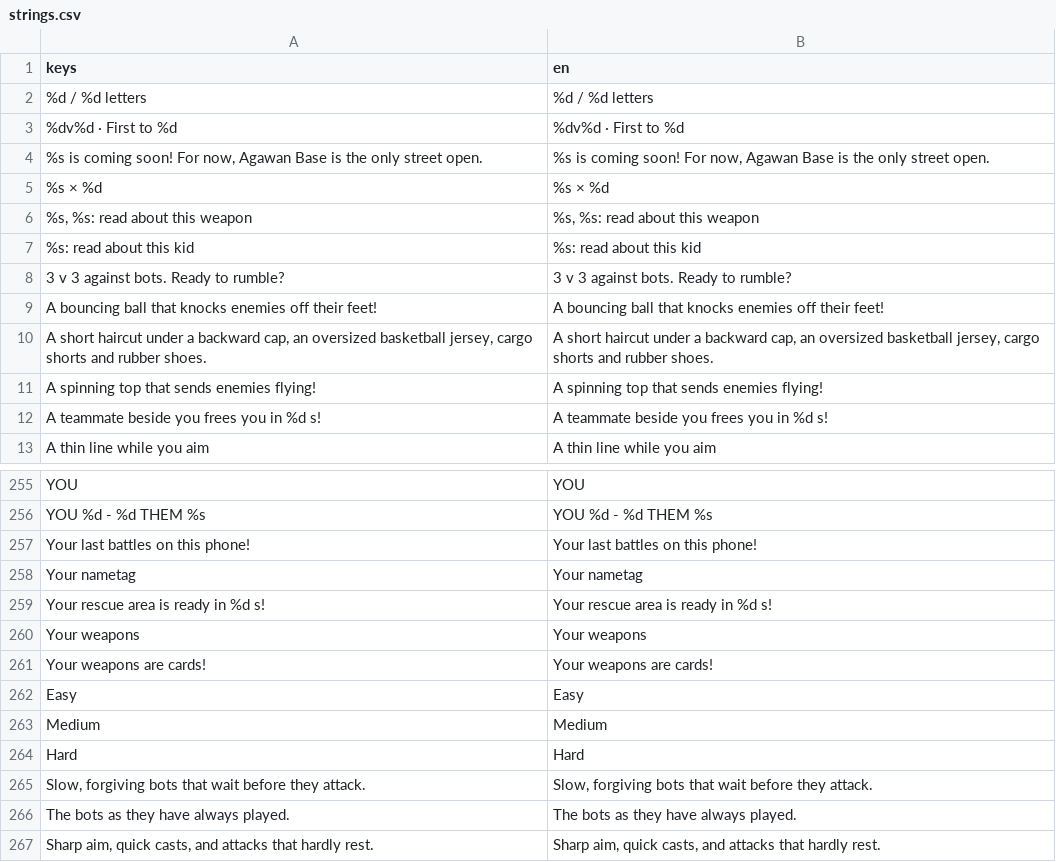
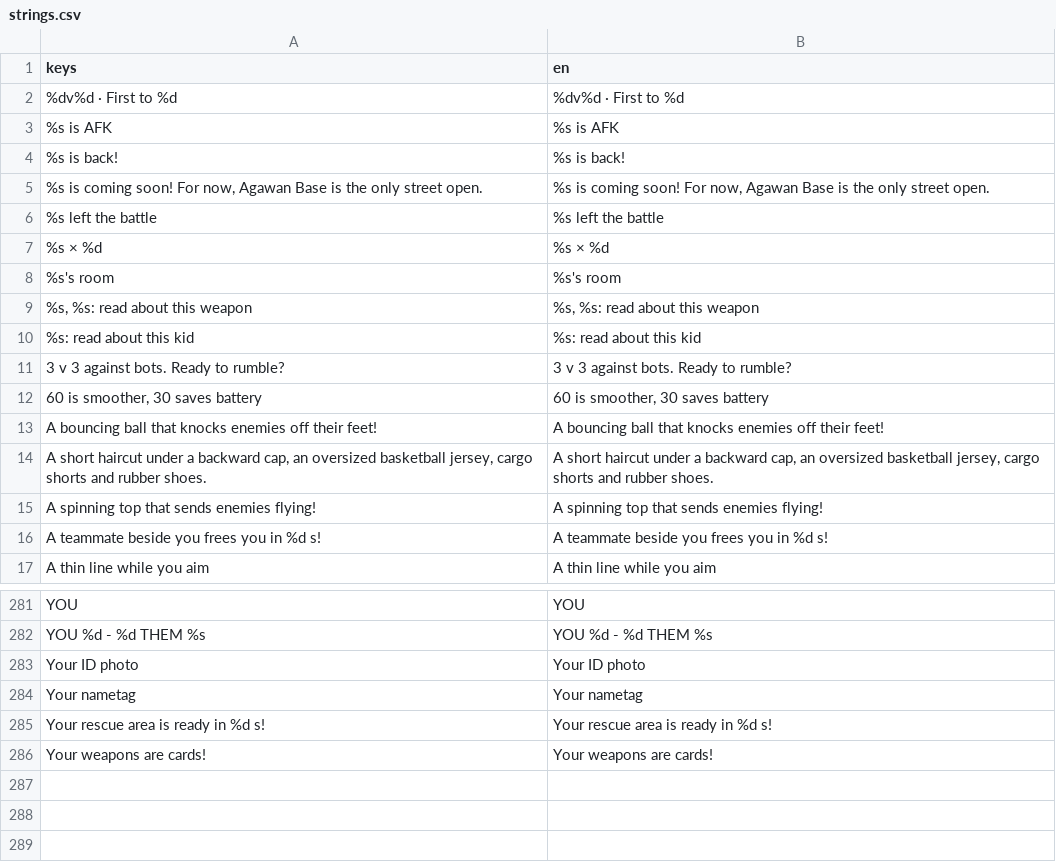
Before and after one commit to earl-gh/kalyeah, a CSV file: data/i18n/strings.csv, drawn as a sheet; only a part is shown, gaps mark what is left out; the diff covers the shown part only.

```diff
--- a/data/i18n/strings.csv
+++ b/data/i18n/strings.csv
@@ -1,6 +1,9 @@
 keys,en
-%d / %d letters,%d / %d letters
 %dv%d · First to %d,%dv%d · First to %d
+%s is AFK,%s is AFK
+%s is back!,%s is back!
 "%s is coming soon! For now, Agawan Base is the only street open.","%s is coming soon! For now, Agawan Base is the only street open."
+%s left the battle,%s left the battle
 %s × %d,%s × %d
+%s's room,%s's room
 "%s, %s: read about this weapon","%s, %s: read about this weapon"
@@ -8,2 +11,3 @@ keys,en
 3 v 3 against bots. Ready to rumble?,3 v 3 against bots. Ready to rumble?
+"60 is smoother, 30 saves battery","60 is smoother, 30 saves battery"
 A bouncing ball that knocks enemies off their feet!,A bouncing ball that knocks enemies off their feet!
@@ -258,12 +288,5 @@ YOU,YOU
 YOU %d - %d THEM   %s,YOU %d - %d THEM   %s
-Your last battles on this phone!,Your last battles on this phone!
+Your ID photo,Your ID photo
 Your nametag,Your nametag
 Your rescue area is ready in %d s!,Your rescue area is ready in %d s!
-Your weapons,Your weapons
 Your weapons are cards!,Your weapons are cards!
-Easy,Easy
-Medium,Medium
-Hard,Hard
-"Slow, forgiving bots that wait before they attack.","Slow, forgiving bots that wait before they attack."
-The bots as they have always played.,The bots as they have always played.
-"Sharp aim, quick casts, and attacks that hardly rest.","Sharp aim, quick casts, and attacks that hardly rest."
```
Also changed, not shown: 40 added rows, 18 removed rows and 3 moved rows elsewhere in this file, 10 other files.
